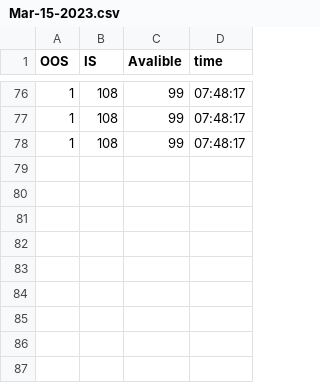
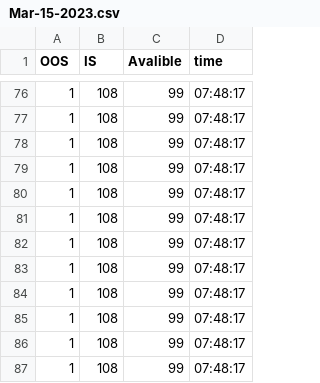
Before and after one commit to Winxkin/pyqt5_inventory, a CSV file: analysis/Mar-15-2023.csv, drawn as a sheet; only a part is shown, gaps mark what is left out; the diff names each change by its address in the sheet, - before the commit and + after, or states it on an @@ line.

```diff
--- a/analysis/Mar-15-2023.csv
+++ b/analysis/Mar-15-2023.csv
+row 79: 1 | 108 | 99 | 07:48:17
+row 80: 1 | 108 | 99 | 07:48:17
+row 81: 1 | 108 | 99 | 07:48:17
+row 82: 1 | 108 | 99 | 07:48:17
+row 83: 1 | 108 | 99 | 07:48:17
+row 84: 1 | 108 | 99 | 07:48:17
+row 85: 1 | 108 | 99 | 07:48:17
+row 86: 1 | 108 | 99 | 07:48:17
+row 87: 1 | 108 | 99 | 07:48:17
```
Also changed, not shown: 2 other files.
